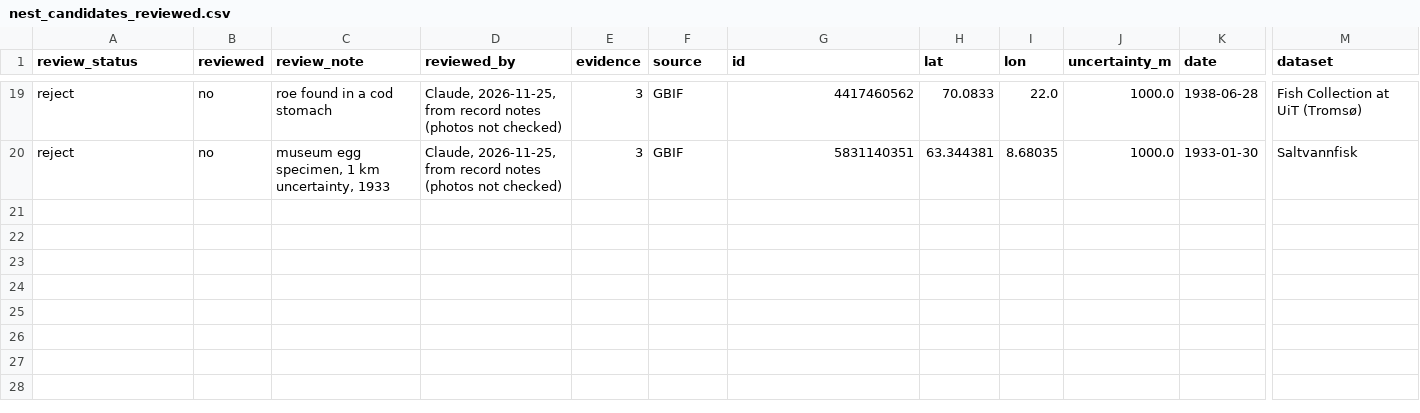
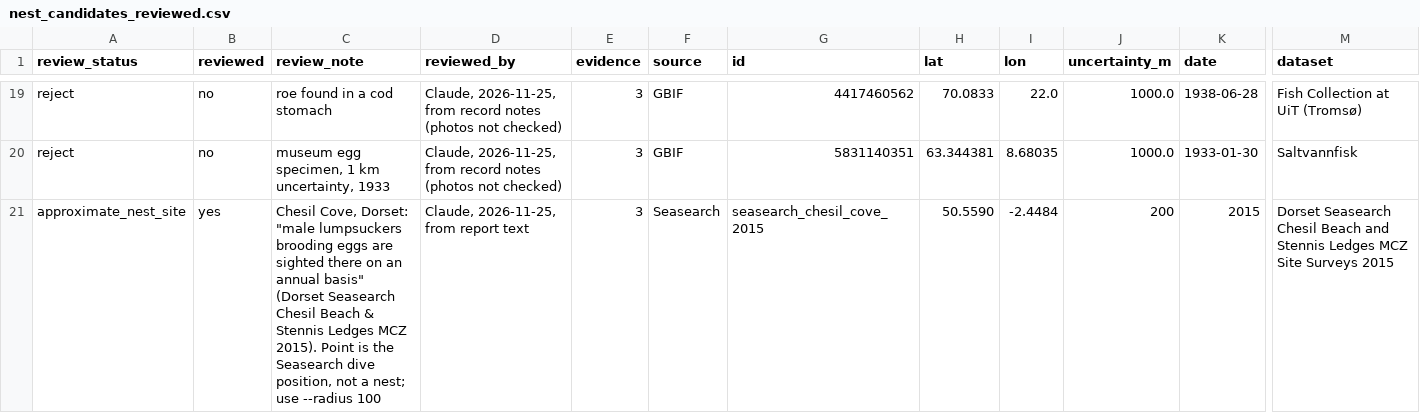
Before and after one commit to JesseStanford/lump, a CSV file: sites/nest_records/nest_candidates_reviewed.csv, drawn as a sheet; only a part is shown, gaps mark what is left out; rows hold the shown columns only; the diff names each change by its address in the sheet, - before the commit and + after, or states it on an @@ line.

```diff
--- a/sites/nest_records/nest_candidates_reviewed.csv
+++ b/sites/nest_records/nest_candidates_reviewed.csv
+row 21: approximate_nest_site | yes | Chesil Cove, Dorset: "male lumpsuckers brooding eggs are sighted there on an annual basis" (Dorset Seasearch Chesil Beach & Stennis Ledges MCZ 2015). Point is the Seasearch dive position, not a nest; use --radius 100 | Claude, 2026-11-25, from report text | 3 | Seasearch | seasearch_chesil_cove_2015 | 50.5590 | -2.4484 | 200 | 2015 | Dorset Seasearch Chesil Beach and Stennis Ledges MCZ Site Surveys 2015
```
Also changed, not shown: citations/references.csv, 5 other files.
